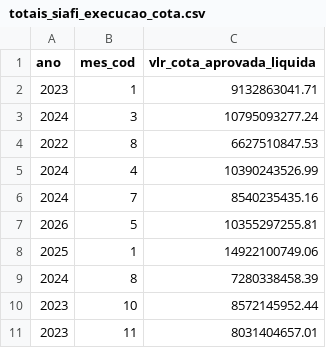
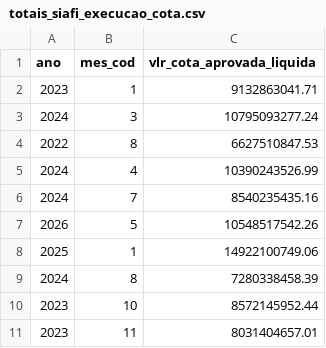
Before and after one commit to splor-mg/dados-totais-armazem-siafi, a CSV file: data/totais_siafi_execucao_cota.csv, drawn as a sheet; only a part is shown.

```diff
--- a/data/totais_siafi_execucao_cota.csv
+++ b/data/totais_siafi_execucao_cota.csv
@@ -6,3 +6,3 @@ ano,mes_cod,vlr_cota_aprovada_liquida
 2024,7,8540235435.16
-2026,5,10355297255.81
+2026,5,10548517542.26
 2025,1,14922100749.06
```
Also changed, not shown: data-raw/totais_siafi_execucao_cota_current.csv, data-raw/totais_siafi_execucao_current.csv, 4 other files.
